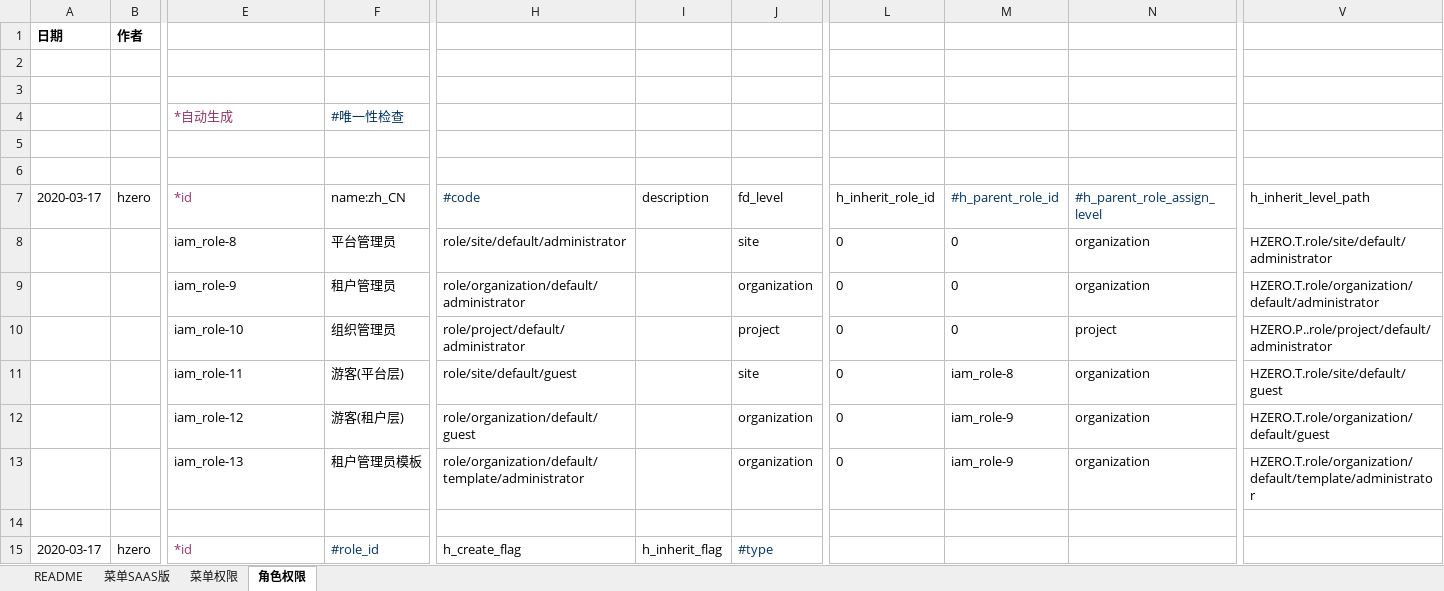
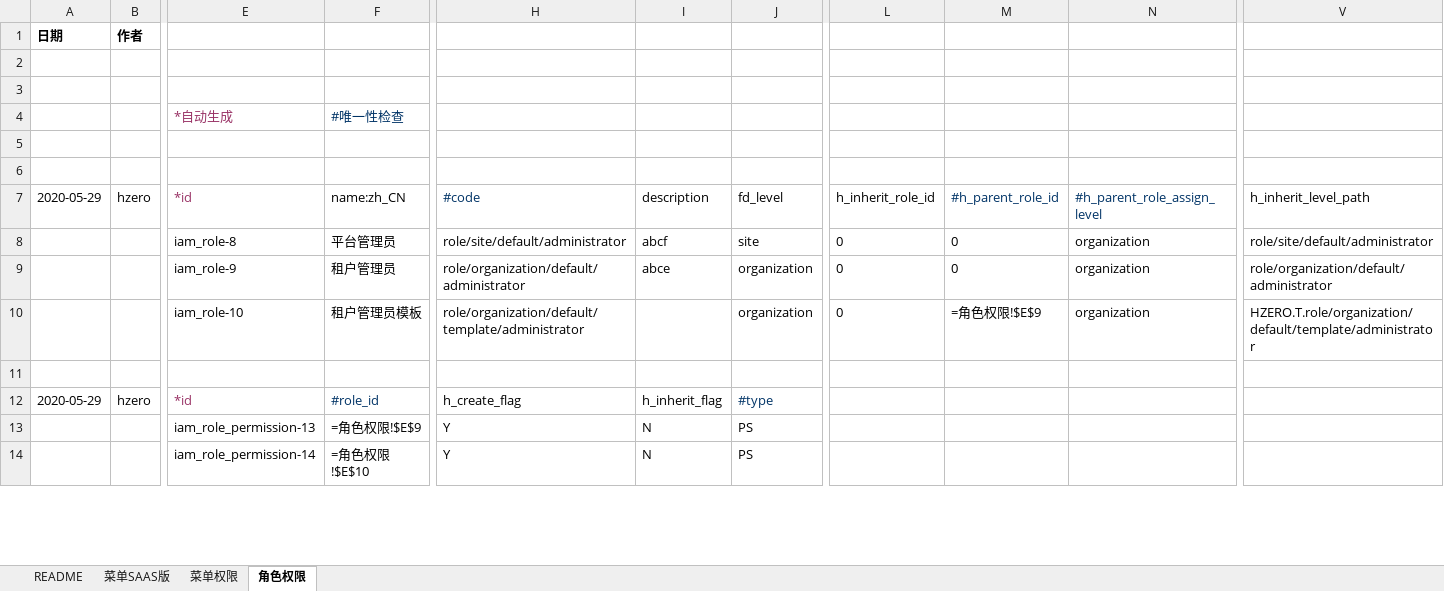
Before and after one commit to open-hand/choerodon-file, an Excel workbook: src/main/resources/script/db/init-data/hzero_file/hzero_platform/hzero-iam-menu.xlsx, sheet 角色权限, drawn as a sheet; only a part is shown, gaps mark what is left out; values as stored, in another font and other column widths than the file's, no borders; formulas without a stored value are shown as written; removed rows and columns are numbered as before the commit, all else as after; rows hold the shown columns only; the diff covers the shown part only; the diff names each change by its address in the sheet, - before the commit and + after, or states it on an @@ line.

```diff
--- a/src/main/resources/script/db/init-data/hzero_file/hzero_platform/hzero-iam-menu.xlsx (sheet 角色权限)
+++ b/src/main/resources/script/db/init-data/hzero_file/hzero_platform/hzero-iam-menu.xlsx (sheet 角色权限)
-A7 (日期): 2020-03-17
+A7 (日期): 2020-05-29
-I8: (empty)
+I8: abcf
-V8: HZERO.T.role/site/default/administrator
+V8: role/site/default/administrator
-I9: (empty)
+I9: abce
-V9: HZERO.T.role/organization/default/administrator
+V9: role/organization/default/administrator
-row 10:  |  | iam_role-10 | 组织管理员 | role/project/default/administrator |  | project | 0 | 0 | project | HZERO.P..role/project/default/administrator
-row 11:  |  | iam_role-11 | 游客(平台层) | role/site/default/guest |  | site | 0 | iam_role-8 | organization | HZERO.T.role/site/default/guest
-row 12:  |  | iam_role-12 | 游客(租户层) | role/organization/default/guest |  | organization | 0 | iam_role-9 | organization | HZERO.T.role/organization/default/guest
-E10: iam_role-13
+E10: iam_role-10
-M10: iam_role-9
+M10: =角色权限!$E$9
-A12 (日期): 2020-03-17
+A12 (日期): 2020-05-29
+row 13:  |  | iam_role_permission-13 | =角色权限!$E$9 | Y | N | PS
+row 14:  |  | iam_role_permission-14 | =角色权限!$E$10 | Y | N | PS
```
Also changed, not shown: 1 added row, 3 removed rows and 144 edited cells elsewhere in this sheet, sheet 菜单权限, sheet 菜单SAAS版, src/main/resources/script/db/init-data/hzero_file/hzero_file/hzero-data-file.xlsx, src/main/resources/script/db/init-data/hzero_file/hzero_platform/hzero-platform-lov.xlsx, 5 other files.
